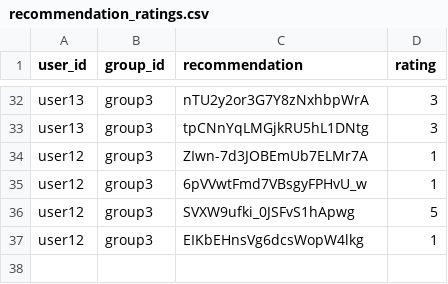
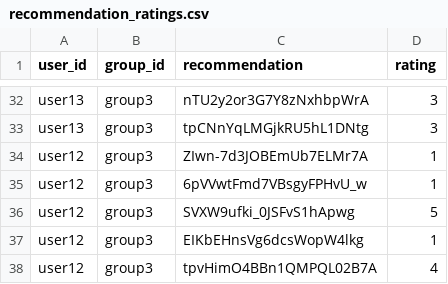
Before and after one commit to demondeployer7/dss, a CSV file: recommendation_ratings.csv, drawn as a sheet; only a part is shown, gaps mark what is left out.

Commit message:
Update recommendation_ratings.csv via Streamlit app

```diff
--- a/recommendation_ratings.csv
+++ b/recommendation_ratings.csv
@@ -37 +37,2 @@ user12,group3,SVXW9ufki_0JSFvS1hApwg,5
 user12,group3,EIKbEHnsVg6dcsWopW4lkg,1
+user12,group3,tpvHimO4BBn1QMPQL02B7A,4
```
